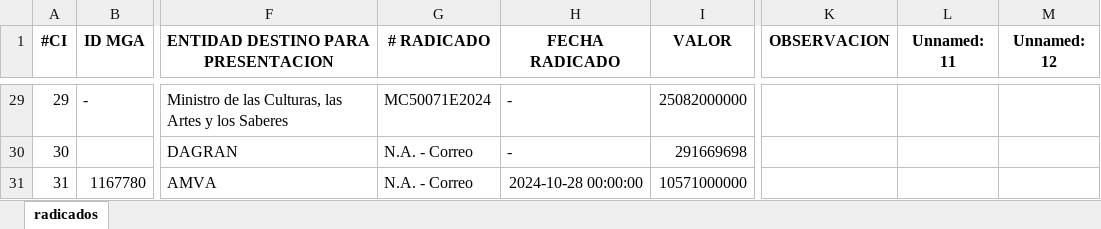
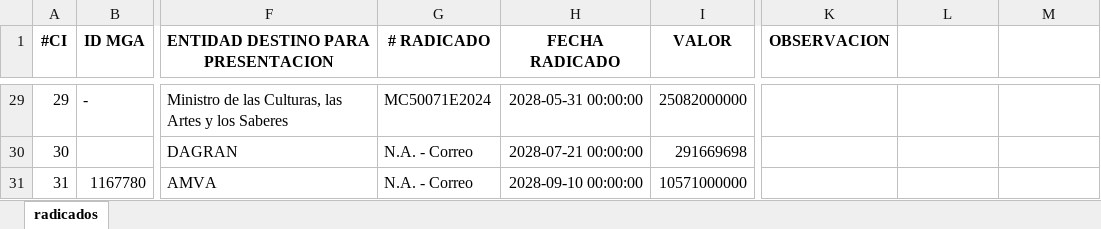
Before and after one commit to CamiloMadrigal12/TimeLineProyectos, an Excel workbook: backup_radicados.xlsx, sheet radicados, drawn as a sheet; only a part is shown, gaps mark what is left out; values as stored, in another font and other column widths than the file's, no borders; the diff covers the shown part only; the diff names each change by its address in the sheet, - before the commit and + after, or states it on an @@ line.

```diff
--- a/backup_radicados.xlsx (sheet radicados)
+++ b/backup_radicados.xlsx (sheet radicados)
-L1: Unnamed: 11
+L1: (empty)
-M1: Unnamed: 12
+M1: (empty)
-H29 (FECHA RADICADO): -
+H29 (FECHA RADICADO): 2028-05-31 00:00:00
-H30 (FECHA RADICADO): -
+H30 (FECHA RADICADO): 2028-07-21 00:00:00
-H31 (FECHA RADICADO): 2024-10-28 00:00:00
+H31 (FECHA RADICADO): 2028-09-10 00:00:00
```
Also changed, not shown: 26 edited cells elsewhere in this sheet, 31 other files.
